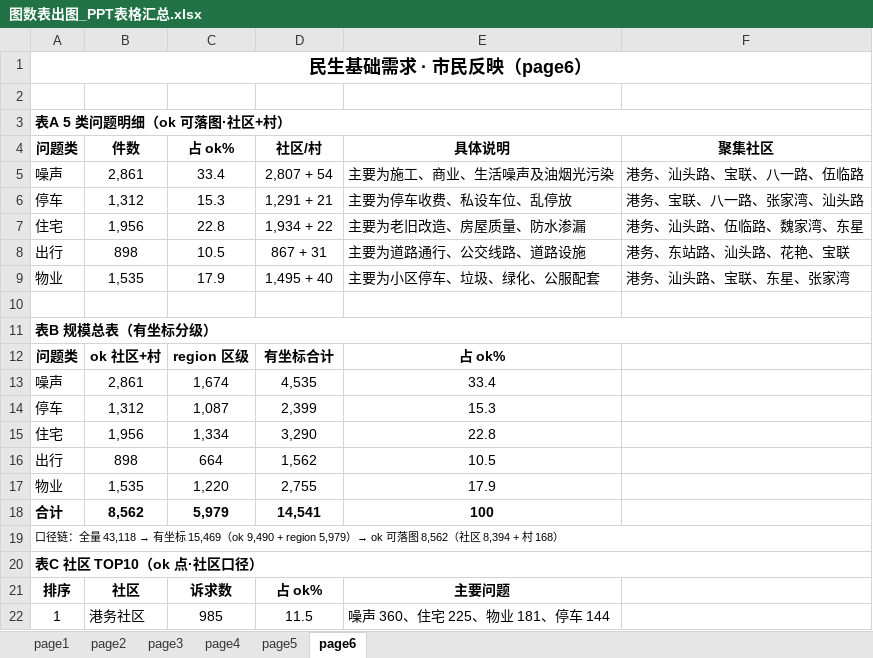
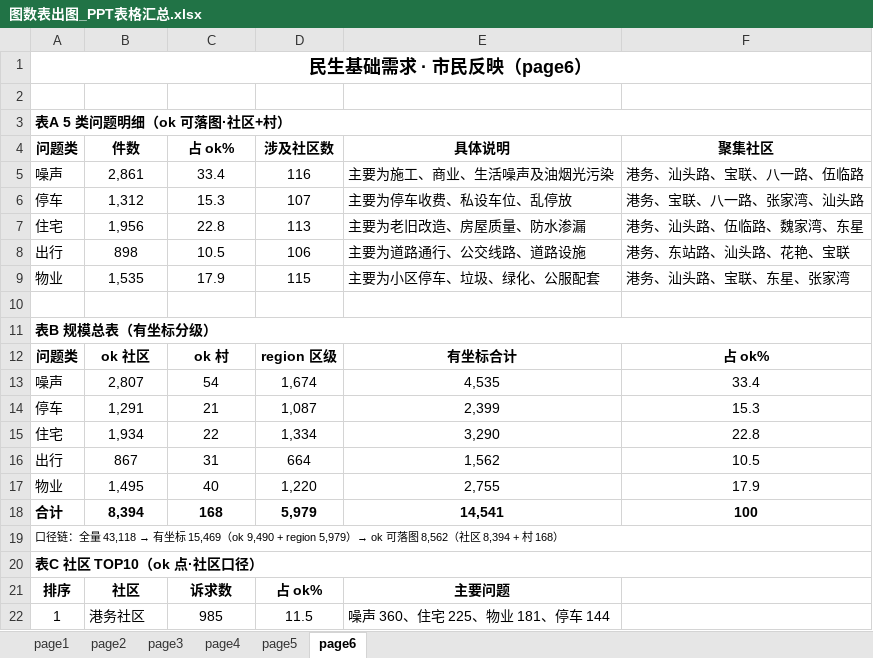
Before and after one commit to tinsei0321/emotion_map, an Excel workbook: DATA/analysis/图数表出图_PPT表格汇总.xlsx, sheet page6, drawn as a sheet; only a part is shown; values as stored, in another font and other column widths than the file's, no borders; removed rows and columns are numbered as before the commit, all else as after; the diff names each change by its address in the sheet, - before the commit and + after, or states it on an @@ line.

```diff
--- a/DATA/analysis/图数表出图_PPT表格汇总.xlsx (sheet page6)
+++ b/DATA/analysis/图数表出图_PPT表格汇总.xlsx (sheet page6)
-D4: 社区/村
+D4: 涉及社区数
-D5 (涉及社区数): 2,807 + 54
+D5 (涉及社区数): 116
-D6 (涉及社区数): 1,291 + 21
+D6 (涉及社区数): 107
-D7 (涉及社区数): 1,934 + 22
+D7 (涉及社区数): 113
-D8 (涉及社区数): 867 + 31
+D8 (涉及社区数): 106
-D9 (涉及社区数): 1,495 + 40
+D9 (涉及社区数): 115
-row 12: 问题类 | ok 社区+村 | region 区级 | 有坐标合计 | 占 ok%
-row 13: 噪声 | 2,861 | 1,674 | 4,535 | 33.4
-row 14: 停车 | 1,312 | 1,087 | 2,399 | 15.3
-row 15: 住宅 | 1,956 | 1,334 | 3,290 | 22.8
-row 16: 出行 | 898 | 664 | 1,562 | 10.5
-row 17: 物业 | 1,535 | 1,220 | 2,755 | 17.9
-row 18: 合计 | 8,562 | 5,979 | 14,541 | 100
+row 12: 问题类 | ok 社区 | ok 村 | region 区级 | 有坐标合计 | 占 ok%
+row 13: 噪声 | 2,807 | 54 | 1,674 | 4,535 | 33.4
+row 14: 停车 | 1,291 | 21 | 1,087 | 2,399 | 15.3
+row 15: 住宅 | 1,934 | 22 | 1,334 | 3,290 | 22.8
+row 16: 出行 | 867 | 31 | 664 | 1,562 | 10.5
+row 17: 物业 | 1,495 | 40 | 1,220 | 2,755 | 17.9
+row 18: 合计 | 8,394 | 168 | 5,979 | 14,541 | 100
```
Also changed, not shown: sheet page4, 2 other files.
